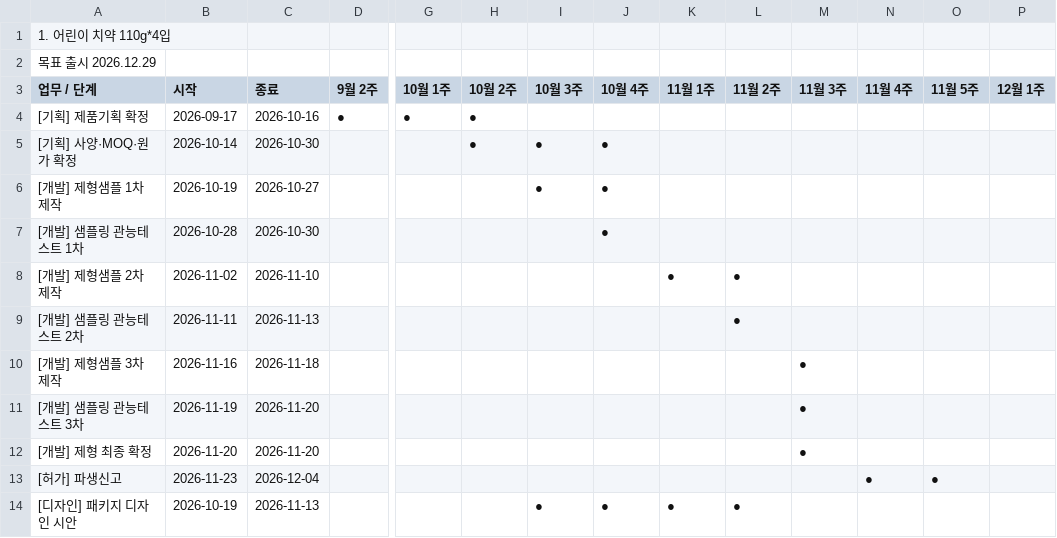
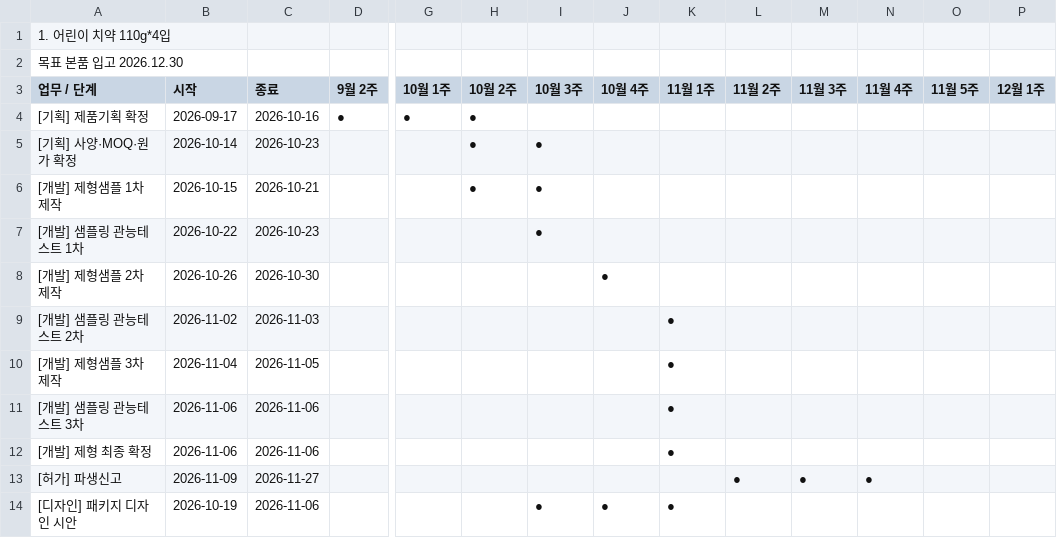
Before and after one commit to jslee2011070102-ship-it/new_PD_PS, a TSV file: 일정/어린이치약_일정표_12월4주출시.tsv, drawn as a sheet; only a part is shown, gaps mark what is left out; the diff covers the shown part only; the diff names each change by its address in the sheet, - before the commit and + after, or states it on an @@ line.

```diff
--- a/일정/어린이치약_일정표_12월4주출시.tsv
+++ b/일정/어린이치약_일정표_12월4주출시.tsv
-A2 (업무 / 단계): 목표 출시 2026.12.29
+A2 (업무 / 단계): 목표 본품 입고 2026.12.30
-C5 (종료): 2026-10-30
+C5 (종료): 2026-10-23
-J5:J7 (10월 4주): ●
+J5:J7 (10월 4주): (empty)
-B6 (시작): 2026-10-19
+B6 (시작): 2026-10-15
-C6 (종료): 2026-10-27
+C6 (종료): 2026-10-21
-H6 (10월 2주): (empty)
+H6 (10월 2주): ●
-B7 (시작): 2026-10-28
+B7 (시작): 2026-10-22
-C7 (종료): 2026-10-30
+C7 (종료): 2026-10-23
-I7 (10월 3주): (empty)
+I7 (10월 3주): ●
-B8 (시작): 2026-11-02
+B8 (시작): 2026-10-26
-C8 (종료): 2026-11-10
+C8 (종료): 2026-10-30
-J8 (10월 4주): (empty)
+J8 (10월 4주): ●
-K8 (11월 1주): ●
+K8 (11월 1주): (empty)
-L8:L9 (11월 2주): ●
+L8:L9 (11월 2주): (empty)
-B9 (시작): 2026-11-11
+B9 (시작): 2026-11-02
-C9 (종료): 2026-11-13
+C9 (종료): 2026-11-03
-K9:K12 (11월 1주): (empty)
+K9:K12 (11월 1주): ●
-B10 (시작): 2026-11-16
+B10 (시작): 2026-11-04
-C10 (종료): 2026-11-18
+C10 (종료): 2026-11-05
-M10:M12 (11월 3주): ●
+M10:M12 (11월 3주): (empty)
-B11 (시작): 2026-11-19
+B11 (시작): 2026-11-06
-C11:C12 (종료): 2026-11-20
+C11:C12 (종료): 2026-11-06
-B12 (시작): 2026-11-20
+B12 (시작): 2026-11-06
-B13 (시작): 2026-11-23
+B13 (시작): 2026-11-09
-C13 (종료): 2026-12-04
+C13 (종료): 2026-11-27
-L13 (11월 2주): (empty)
+L13 (11월 2주): ●
-M13 (11월 3주): (empty)
+M13 (11월 3주): ●
-O13 (11월 5주): ●
+O13 (11월 5주): (empty)
-C14 (종료): 2026-11-13
+C14 (종료): 2026-11-06
-L14 (11월 2주): ●
+L14 (11월 2주): (empty)
```
Also changed, not shown: 2 removed rows and 29 edited cells elsewhere in this file.
